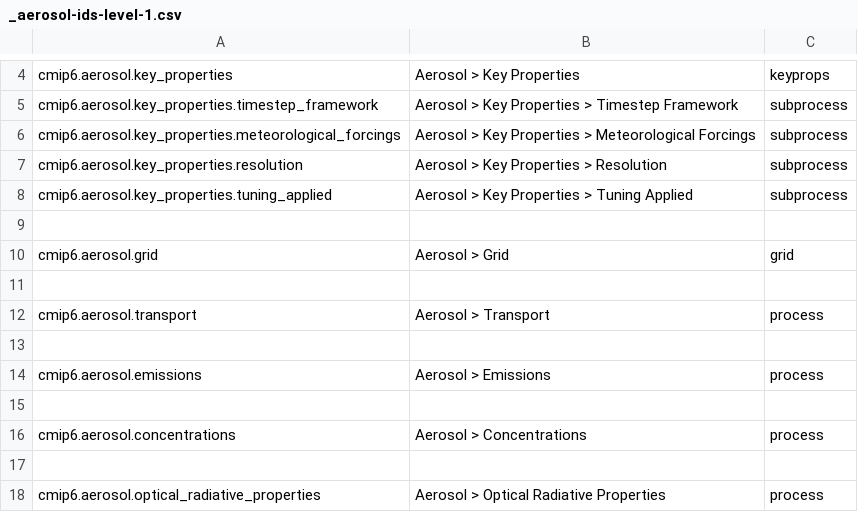
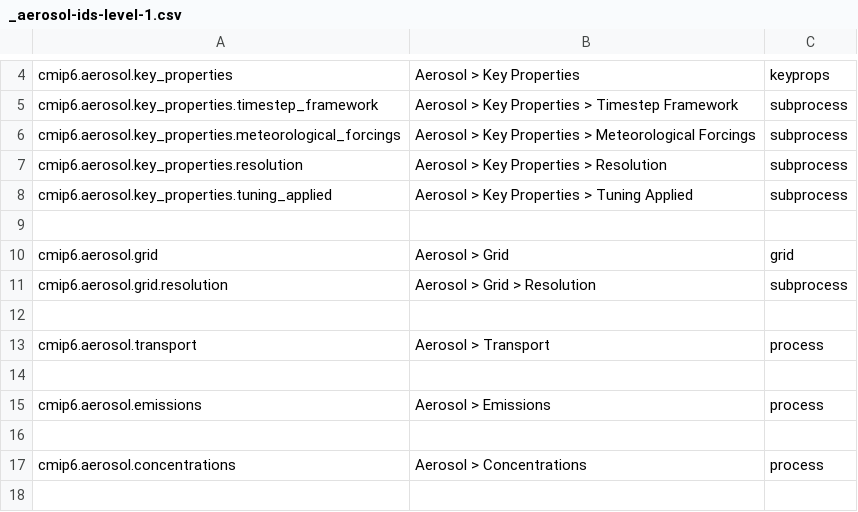
Before and after one commit to ES-DOC/cmip6-specializations-aerosol, a CSV file: _aerosol-ids-level-1.csv, drawn as a sheet; only a part is shown, gaps mark what is left out; the shorter side is filled out with more unchanged rows.

```diff
--- a/_aerosol-ids-level-1.csv
+++ b/_aerosol-ids-level-1.csv
@@ -10,2 +10,3 @@ cmip6.aerosol.key_properties.tuning_applied, Aerosol > Key Properties > Tuning A
 cmip6.aerosol.grid, Aerosol > Grid, grid
+cmip6.aerosol.grid.resolution, Aerosol > Grid > Resolution, subprocess
 , ,
```
Also changed, not shown: _aerosol-ids-level-3.csv, 5 other files.
